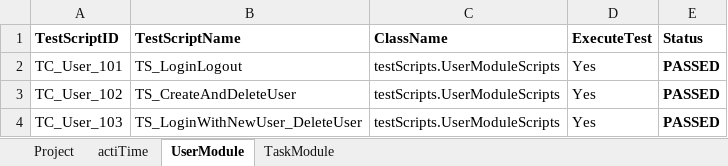
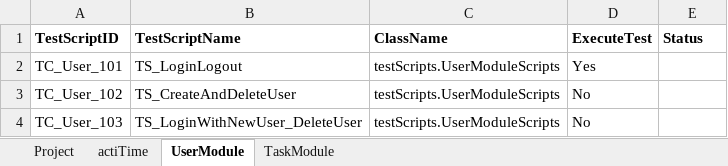
Before and after one commit to Geeta-SH17/GH101, an Excel workbook: SG_Mvn_Project/ExecutionController/Controller.xlsx, sheet UserModule, drawn as a sheet; values as stored, in another font and other column widths than the file's, no borders; the diff names each change by its address in the sheet, - before the commit and + after, or states it on an @@ line.

Commit message:
Modified Controller.xlsx file

```diff
--- a/SG_Mvn_Project/ExecutionController/Controller.xlsx (sheet UserModule)
+++ b/SG_Mvn_Project/ExecutionController/Controller.xlsx (sheet UserModule)
-E2:E4 (Status): PASSED
+E2:E4 (Status): (empty)
-D3:D4 (ExecuteTest): Yes
+D3:D4 (ExecuteTest): No
```
